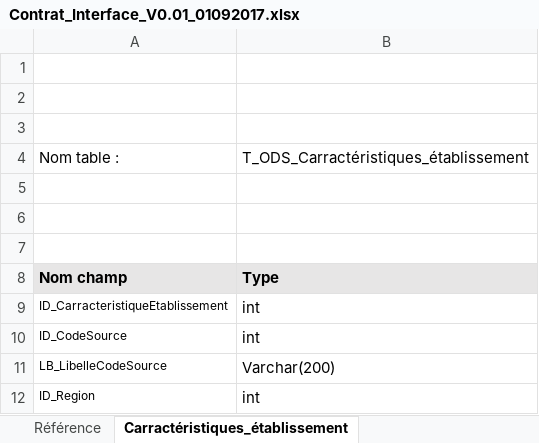
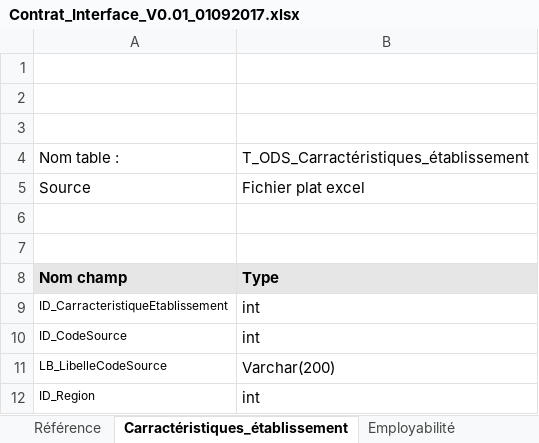
Before and after one commit to Izelaifi/Projet_DWH_insee, an Excel workbook: 01 - Documentations/01 - Sources de données/Contrat_Interface_V0.01_01092017.xlsx, sheet Carractéristiques_établissement, drawn as a sheet; only a part is shown; values as stored, in another font and other column widths than the file's, no borders; the diff names each change by its address in the sheet, - before the commit and + after, or states it on an @@ line.

```diff
--- a/01 - Documentations/01 - Sources de données/Contrat_Interface_V0.01_01092017.xlsx (sheet Carractéristiques_établissement)
+++ b/01 - Documentations/01 - Sources de données/Contrat_Interface_V0.01_01092017.xlsx (sheet Carractéristiques_établissement)
+sheet tab: Employabilité
-row 5: (empty)
+row 5: Source | Fichier plat excel
```
Also changed, not shown: other sheet tabs, 01 - Documentations/01 - Sources de données/Source_De_Données_V0.01_01092017.xlsx, 30 other files.
